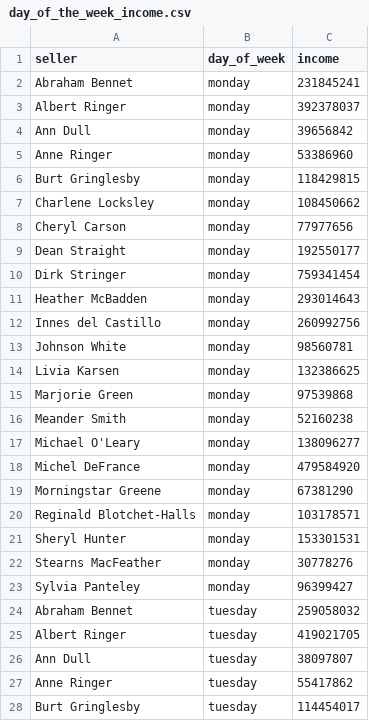
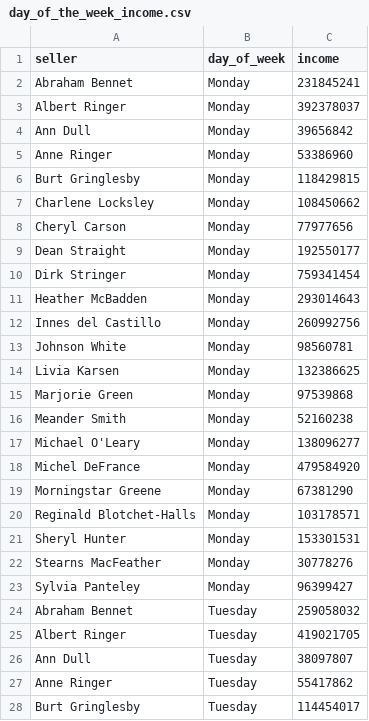
Before and after one commit to DAVolgas/data-analytics-project-92, a CSV file: day_of_the_week_income.csv, drawn as a sheet; only a part is shown; the diff covers the shown part only.

Commit message:
Add files via upload

```diff
--- a/day_of_the_week_income.csv
+++ b/day_of_the_week_income.csv
@@ -1,28 +1,28 @@
 "seller","day_of_week","income"
-Abraham Bennet,monday   ,231845241
-Albert Ringer,monday   ,392378037
-Ann Dull,monday   ,39656842
-Anne Ringer,monday   ,53386960
-Burt Gringlesby,monday   ,118429815
-Charlene Locksley,monday   ,108450662
-Cheryl Carson,monday   ,77977656
-Dean Straight,monday   ,192550177
-Dirk Stringer,monday   ,759341454
-Heather McBadden,monday   ,293014643
-Innes del Castillo,monday   ,260992756
-Johnson White,monday   ,98560781
-Livia Karsen,monday   ,132386625
-Marjorie Green,monday   ,97539868
-Meander Smith,monday   ,52160238
-Michael O'Leary,monday   ,138096277
-Michel DeFrance,monday   ,479584920
-Morningstar Greene,monday   ,67381290
-Reginald Blotchet-Halls,monday   ,103178571
-Sheryl Hunter,monday   ,153301531
-Stearns MacFeather,monday   ,30778276
-Sylvia Panteley,monday   ,96399427
-Abraham Bennet,tuesday  ,259058032
-Albert Ringer,tuesday  ,419021705
-Ann Dull,tuesday  ,38097807
-Anne Ringer,tuesday  ,55417862
-Burt Gringlesby,tuesday  ,114454017
+Abraham Bennet,Monday   ,231845241
+Albert Ringer,Monday   ,392378037
+Ann Dull,Monday   ,39656842
+Anne Ringer,Monday   ,53386960
+Burt Gringlesby,Monday   ,118429815
+Charlene Locksley,Monday   ,108450662
+Cheryl Carson,Monday   ,77977656
+Dean Straight,Monday   ,192550177
+Dirk Stringer,Monday   ,759341454
+Heather McBadden,Monday   ,293014643
+Innes del Castillo,Monday   ,260992756
+Johnson White,Monday   ,98560781
+Livia Karsen,Monday   ,132386625
+Marjorie Green,Monday   ,97539868
+Meander Smith,Monday   ,52160238
+Michael O'Leary,Monday   ,138096277
+Michel DeFrance,Monday   ,479584920
+Morningstar Greene,Monday   ,67381290
+Reginald Blotchet-Halls,Monday   ,103178571
+Sheryl Hunter,Monday   ,153301531
+Stearns MacFeather,Monday   ,30778276
+Sylvia Panteley,Monday   ,96399427
+Abraham Bennet,Tuesday  ,259058032
+Albert Ringer,Tuesday  ,419021705
+Ann Dull,Tuesday  ,38097807
+Anne Ringer,Tuesday  ,55417862
+Burt Gringlesby,Tuesday  ,114454017
```
Also changed, not shown: 127 edited cells elsewhere in this file.
